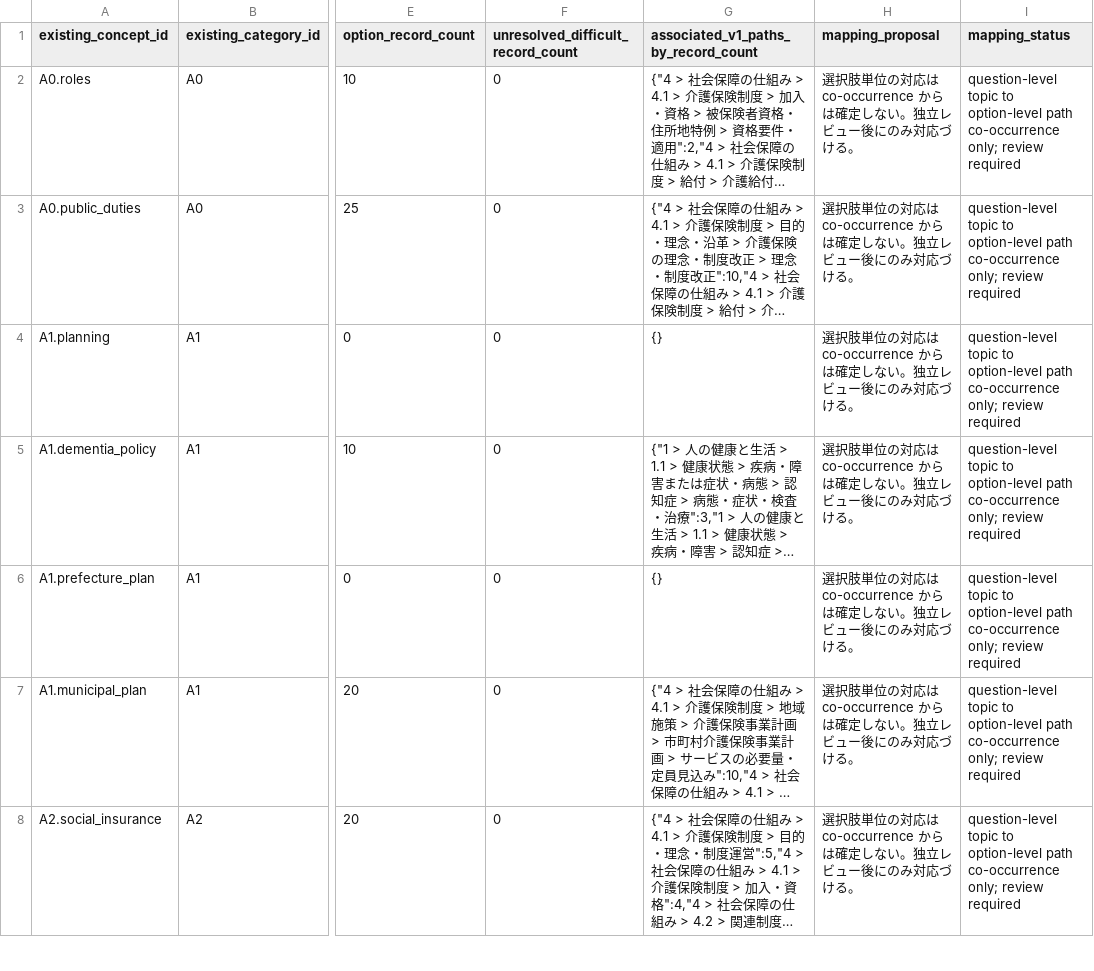
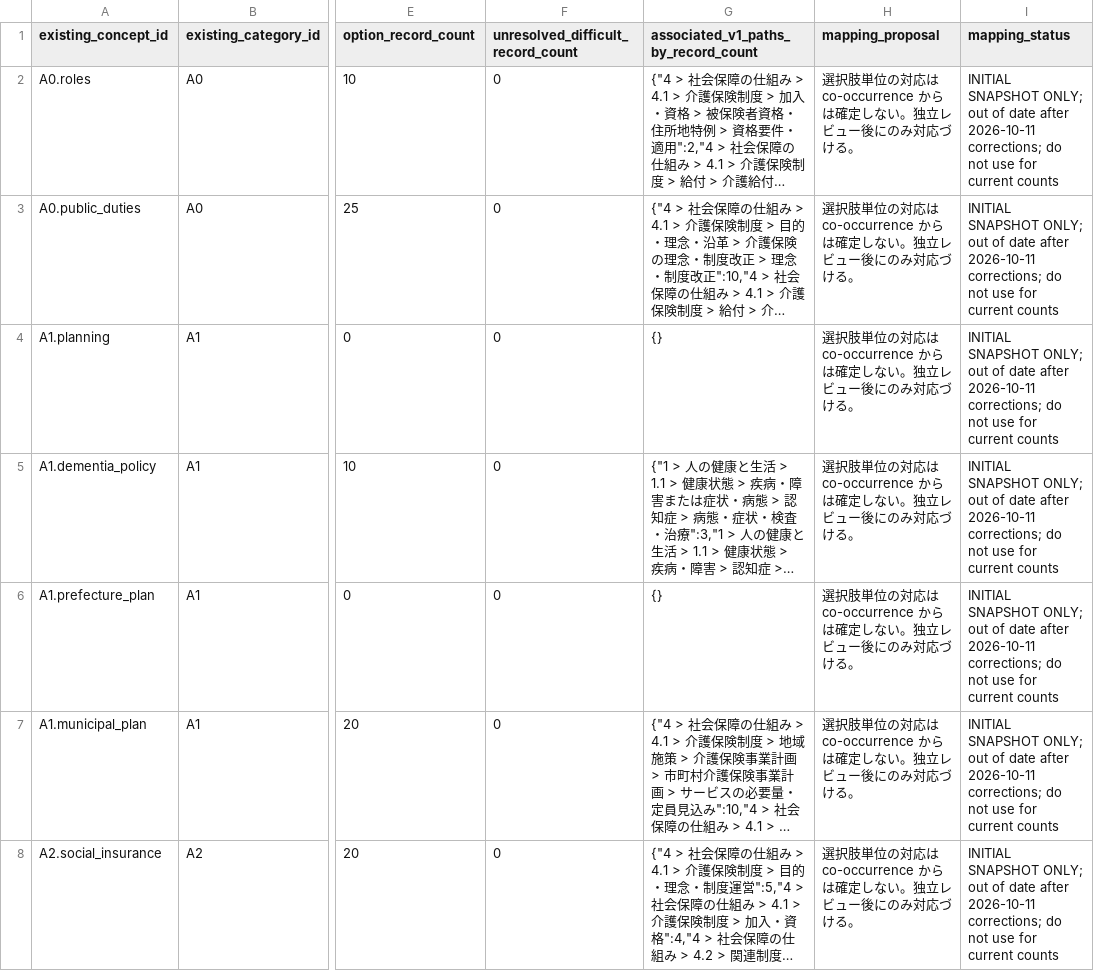
Before and after one commit to KKawamura1/care-manager-quest, a CSV file: docs/taxonomy/issue-32-experiment/existing-concept-crosswalk.csv, drawn as a sheet; only a part is shown, gaps mark what is left out; long unchanged cells end in …; the diff covers the shown part only; the diff names each change by its address in the sheet, - before the commit and + after, or states it on an @@ line.

Commit message:
Synchronize existing-concept-crosswalk.csv after concept-based classification revisions

```diff
--- a/docs/taxonomy/issue-32-experiment/existing-concept-crosswalk.csv
+++ b/docs/taxonomy/issue-32-experiment/existing-concept-crosswalk.csv
-I2:I8 (mapping_status): question-level topic to option-level path co-occurrence only; review required
+I2:I8 (mapping_status): INITIAL SNAPSHOT ONLY; out of date after 2026-10-11 corrections; do not use for current counts
```
Also changed, not shown: 172 edited cells elsewhere in this file.
